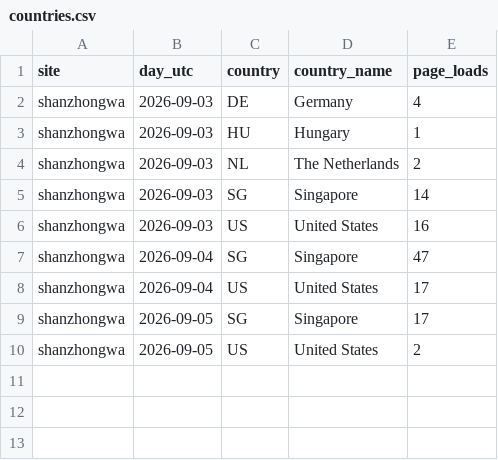
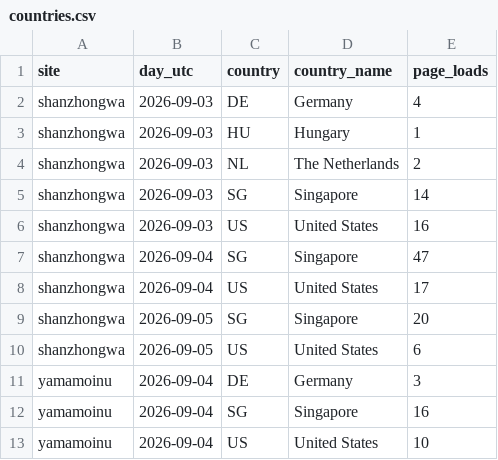
Before and after one commit to samsonleegh/chan-pet, a CSV file: analytics/countries.csv, drawn as a sheet.

```diff
--- a/analytics/countries.csv
+++ b/analytics/countries.csv
@@ -8,3 +8,6 @@ shanzhongwa,2026-09-04,SG,Singapore,47
 shanzhongwa,2026-09-04,US,United States,17
-shanzhongwa,2026-09-05,SG,Singapore,17
-shanzhongwa,2026-09-05,US,United States,2
+shanzhongwa,2026-09-05,SG,Singapore,20
+shanzhongwa,2026-09-05,US,United States,6
+yamamoinu,2026-09-04,DE,Germany,3
+yamamoinu,2026-09-04,SG,Singapore,16
+yamamoinu,2026-09-04,US,United States,10
```
Also changed, not shown: analytics/visitors.csv, 4 other files.
